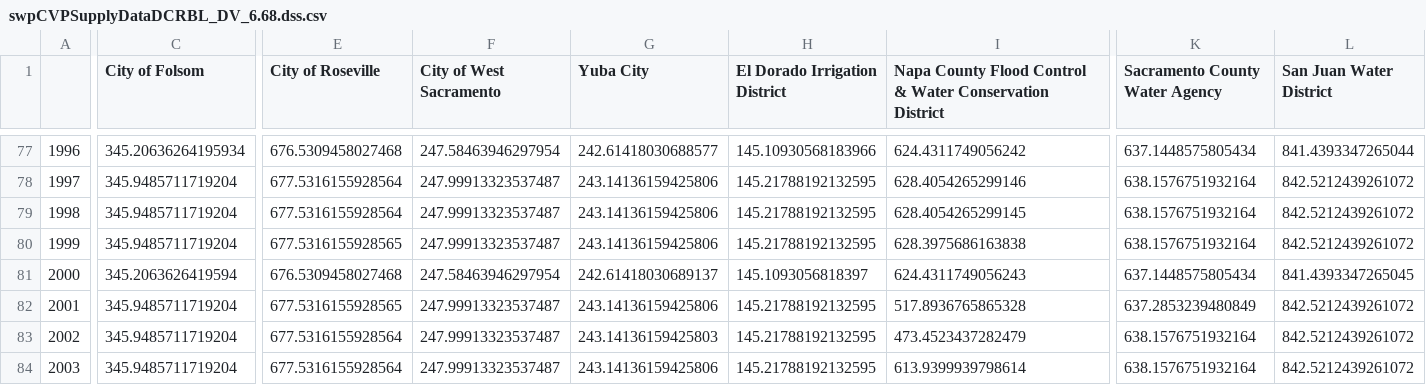
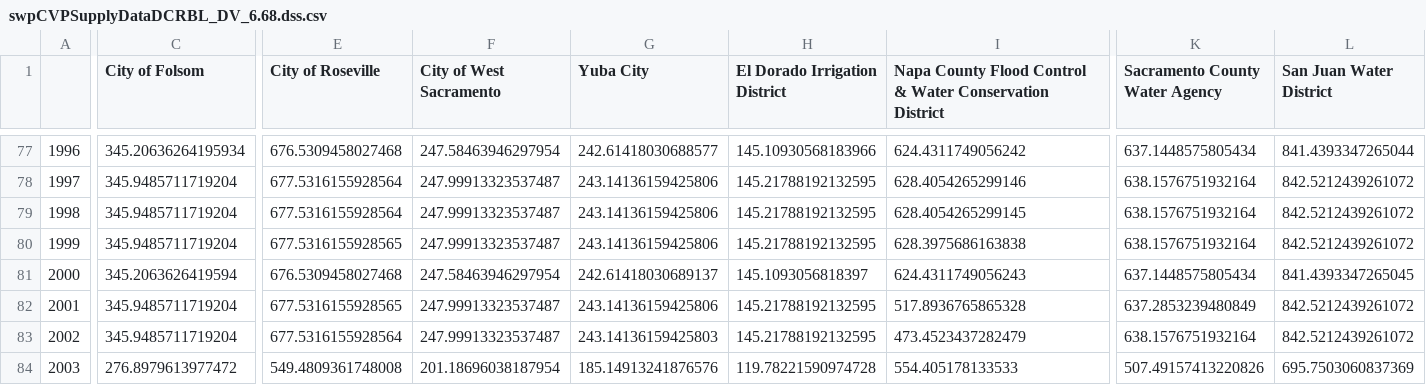
Before and after one commit to dayamuralidharan/California-Urban-Water-Management-Economic-Tool, a CSV file: CaUWMET/src/inputData_FullContractorList/swpCVPSupplyDataDCRBL_DV_6.68.dss.csv, drawn as a sheet; only a part is shown, gaps mark what is left out; the diff covers the shown part only; the diff names each change by its address in the sheet, - before the commit and + after, or states it on an @@ line.

```diff
--- a/CaUWMET/src/inputData_FullContractorList/swpCVPSupplyDataDCRBL_DV_6.68.dss.csv
+++ b/CaUWMET/src/inputData_FullContractorList/swpCVPSupplyDataDCRBL_DV_6.68.dss.csv
-C84 (City of Folsom): 345.9485711719204
+C84 (City of Folsom): 276.8979613977472
-E84 (City of Roseville): 677.5316155928564
+E84 (City of Roseville): 549.4809361748008
-F84 (City of West Sacramento): 247.99913323537487
+F84 (City of West Sacramento): 201.18696038187954
-G84 (Yuba City): 243.14136159425806
+G84 (Yuba City): 185.14913241876576
-H84 (El Dorado Irrigation District): 145.21788192132595
+H84 (El Dorado Irrigation District): 119.78221590974728
-I84: 613.9399939798614
+I84: 554.405178133533
-K84 (Sacramento County Water Agency): 638.1576751932164
+K84 (Sacramento County Water Agency): 507.49157413220826
-L84 (San Juan Water District): 842.5212439261072
+L84 (San Juan Water District): 695.7503060837369
```
Also changed, not shown: 29 edited cells elsewhere in this file, CaUWMET/src/calsimLinkage/cs3_nodes.csv, CaUWMET/src/calsimLinkage/cs3_nodes_dss_pathnames.csv, 1 other file.
